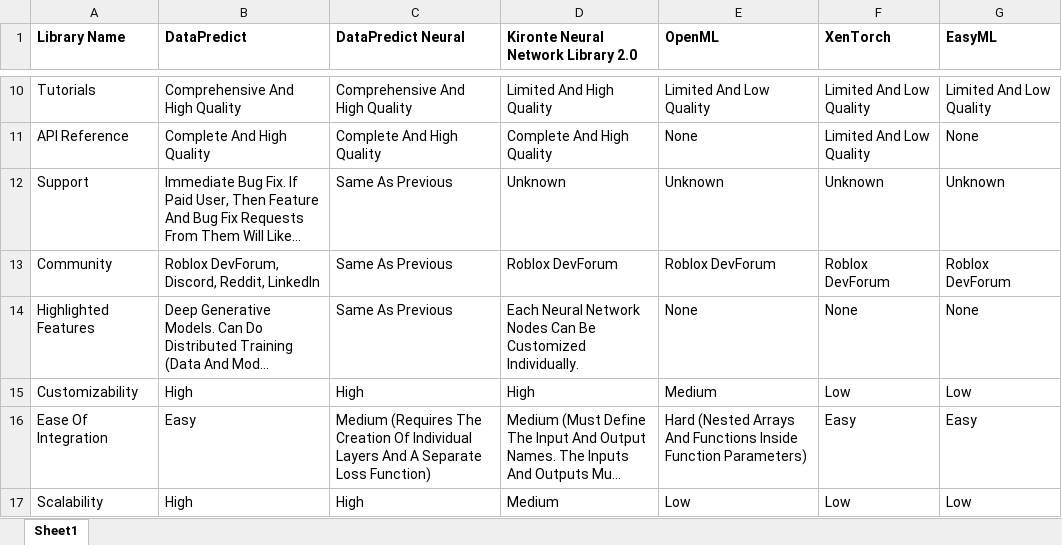
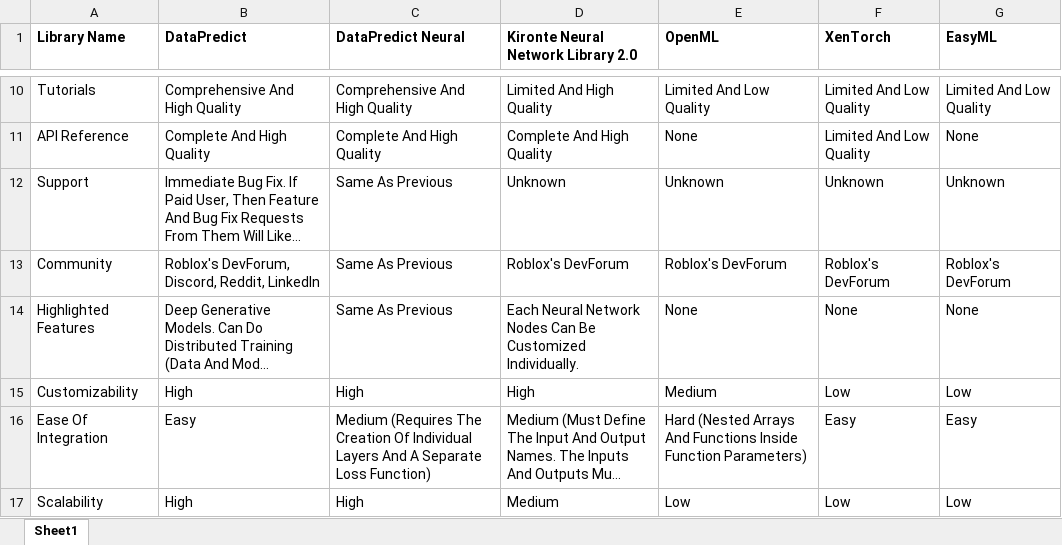
Before and after one commit to AqwamCreates/Software-Libraries-Comparisons, an Excel workbook: Comparisons Of Machine Learning, Deep Learning And Reinforcement Learning Libraries.xlsx, sheet Sheet1, drawn as a sheet; only a part is shown, gaps mark what is left out; long unchanged cells end in …; values as stored, in another font and other column widths than the file's, no borders; the diff names each change by its address in the sheet, - before the commit and + after, or states it on an @@ line.

Commit message:
Update Comparisons Of Machine Learning, Deep Learning And Reinforcement Learning Libraries.xlsx

```diff
--- a/Comparisons Of Machine Learning, Deep Learning And Reinforcement Learning Libraries.xlsx (sheet Sheet1)
+++ b/Comparisons Of Machine Learning, Deep Learning And Reinforcement Learning Libraries.xlsx (sheet Sheet1)
-B13 (DataPredict): Roblox DevForum, Discord, Reddit, LinkedIn
+B13 (DataPredict): Roblox's DevForum, Discord, Reddit, LinkedIn
-D13: Roblox DevForum
+D13: Roblox's DevForum
-E13 (OpenML): Roblox DevForum
+E13 (OpenML): Roblox's DevForum
-F13 (XenTorch): Roblox DevForum
+F13 (XenTorch): Roblox's DevForum
-G13 (EasyML): Roblox DevForum
+G13 (EasyML): Roblox's DevForum
```
